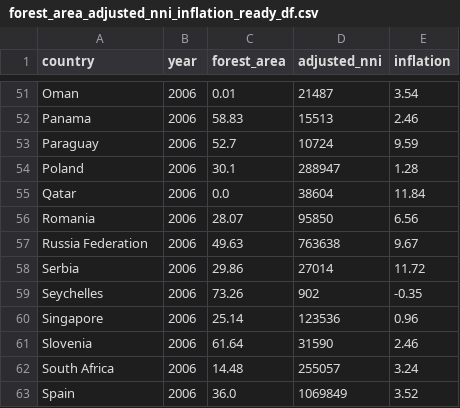
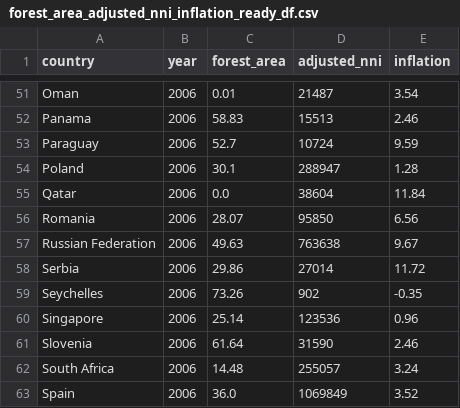
Before and after one commit to GacinhoV33/Dashboard-d3, a CSV file: forest_area_adjusted_nni_inflation_ready_df.csv, drawn as a sheet; only a part is shown, gaps mark what is left out.

```diff
--- a/forest_area_adjusted_nni_inflation_ready_df.csv
+++ b/forest_area_adjusted_nni_inflation_ready_df.csv
@@ -56,3 +56,3 @@ Qatar,2006,0.0,38604,11.84
 Romania,2006,28.07,95850,6.56
-Russia Federation,2006,49.63,763638,9.67
+Russian Federation,2006,49.63,763638,9.67
 Serbia,2006,29.86,27014,11.72
```
Also changed, not shown: 8 other files.
